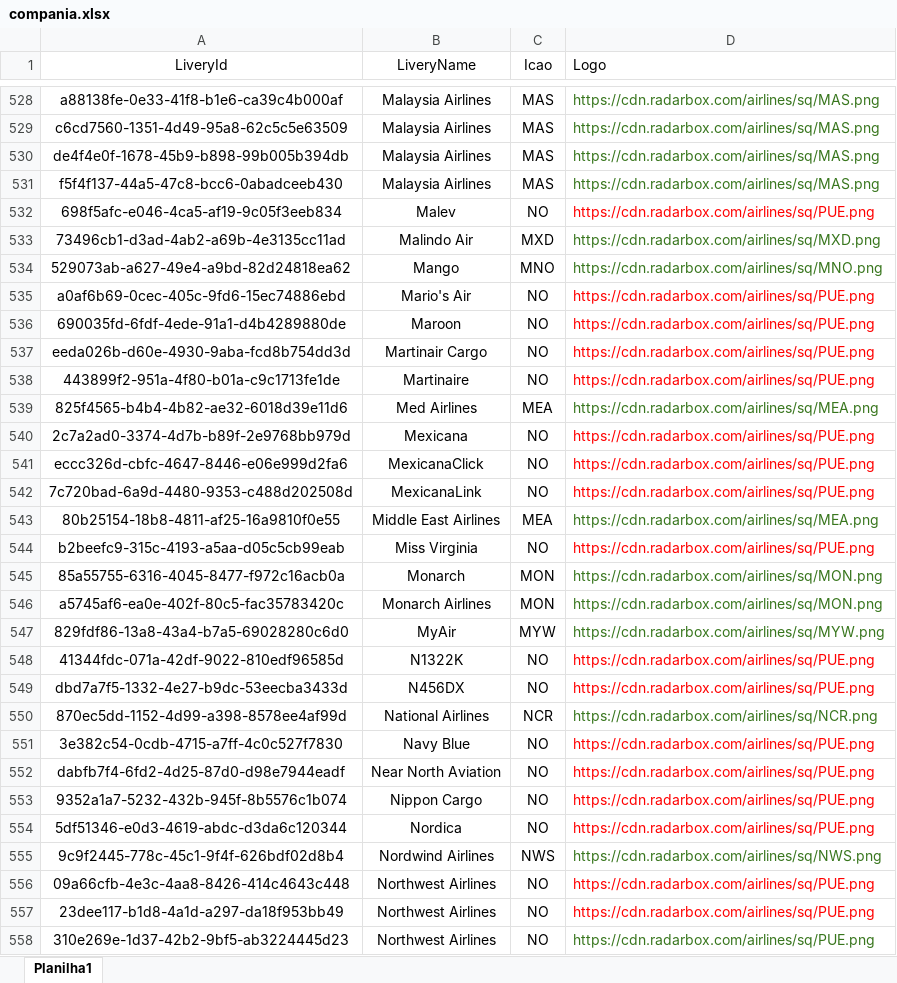
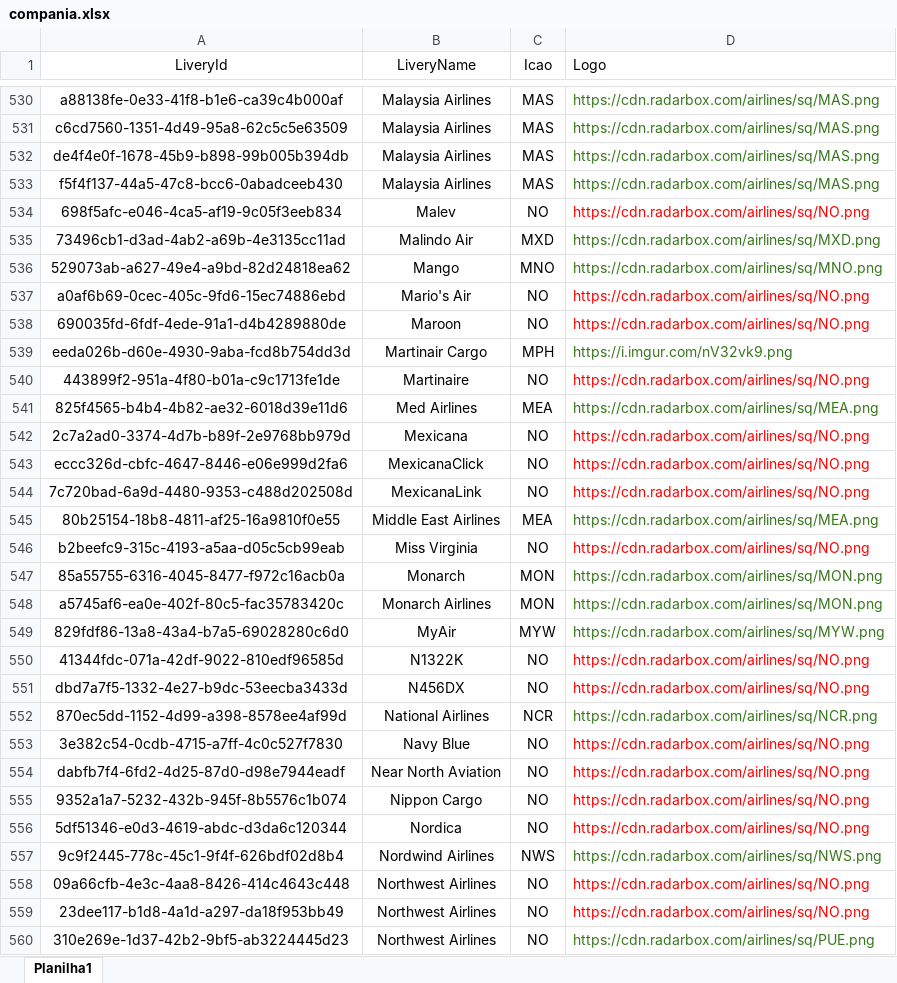
Before and after one commit to Dalmocabral/infinteflightaerobrasil_atc, an Excel workbook: compania.xlsx, sheet Planilha1, drawn as a sheet; only a part is shown, gaps mark what is left out; values as stored, in another font and other column widths than the file's, no borders; charts and pictures and conditional formats not drawn; addresses are those after the commit; the diff covers the shown part only; the diff names each change by its address in the sheet, - before the commit and + after, or states it on an @@ line.

```diff
--- a/compania.xlsx (sheet Planilha1)
+++ b/compania.xlsx (sheet Planilha1)
-D534 (Logo): https://cdn.radarbox.com/airlines/sq/PUE.png
+D534 (Logo): https://cdn.radarbox.com/airlines/sq/NO.png
-D537:D538 (Logo): https://cdn.radarbox.com/airlines/sq/PUE.png
+D537:D538 (Logo): https://cdn.radarbox.com/airlines/sq/NO.png
-C539 (Icao): NO
+C539 (Icao): MPH
-D539 (Logo): https://cdn.radarbox.com/airlines/sq/PUE.png
+D539 (Logo): https://i.imgur.com/nV32vk9.png
-D539 text colour: #FF0000
+D539 text colour: #38761D
-D540 (Logo): https://cdn.radarbox.com/airlines/sq/PUE.png
+D540 (Logo): https://cdn.radarbox.com/airlines/sq/NO.png
-D542:D544 (Logo): https://cdn.radarbox.com/airlines/sq/PUE.png
+D542:D544 (Logo): https://cdn.radarbox.com/airlines/sq/NO.png
-D546 (Logo): https://cdn.radarbox.com/airlines/sq/PUE.png
+D546 (Logo): https://cdn.radarbox.com/airlines/sq/NO.png
-D550:D551 (Logo): https://cdn.radarbox.com/airlines/sq/PUE.png
+D550:D551 (Logo): https://cdn.radarbox.com/airlines/sq/NO.png
-D553:D556 (Logo): https://cdn.radarbox.com/airlines/sq/PUE.png
+D553:D556 (Logo): https://cdn.radarbox.com/airlines/sq/NO.png
-D558:D559 (Logo): https://cdn.radarbox.com/airlines/sq/PUE.png
+D558:D559 (Logo): https://cdn.radarbox.com/airlines/sq/NO.png
```
Also changed, not shown: 3 added rows and 208 edited cells elsewhere in this sheet, 2 other files.
